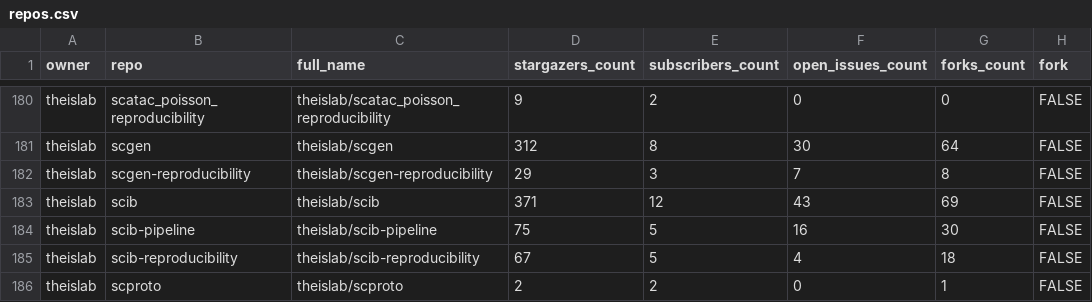
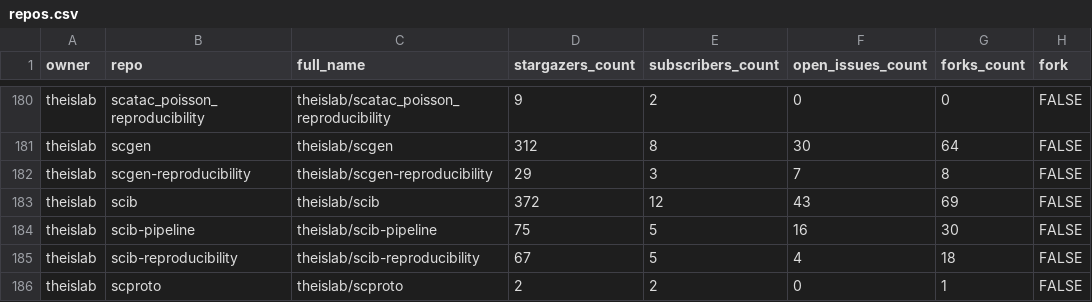
Before and after one commit to theislab/gh-dashboard, a CSV file: repos.csv, drawn as a sheet; only a part is shown, gaps mark what is left out; the diff covers the shown part only; the diff names each change by its address in the sheet, - before the commit and + after, or states it on an @@ line.

```diff
--- a/repos.csv
+++ b/repos.csv
-D183 (stargazers_count): 371
+D183 (stargazers_count): 372
```
Also changed, not shown: 16 edited cells elsewhere in this file, 2 other files.
